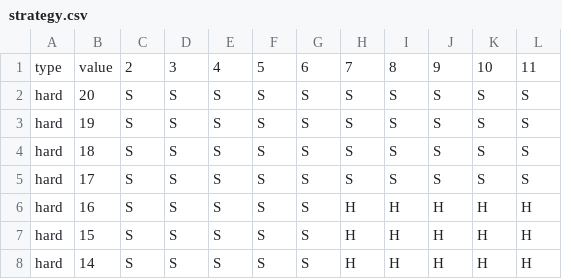
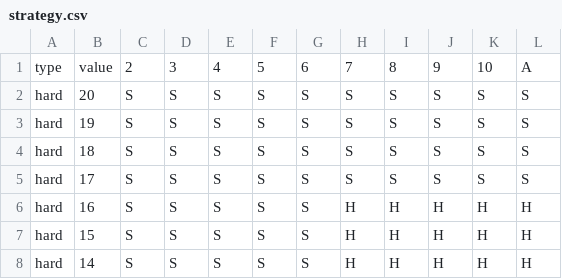
Before and after one commit to sp-merrow/python_blackjack, a CSV file: strategy.csv, drawn as a sheet; only a part is shown.

Commit message:
changed strategy.csv to account for aces properly, created finishGame method in Game class, misc bug fixes

```diff
--- a/strategy.csv
+++ b/strategy.csv
@@ -1,2 +1,2 @@
-type,value,2,3,4,5,6,7,8,9,10,11
+type,value,2,3,4,5,6,7,8,9,10,A
 hard,20,S,S,S,S,S,S,S,S,S,S
```
Also changed, not shown: 2 other files.
